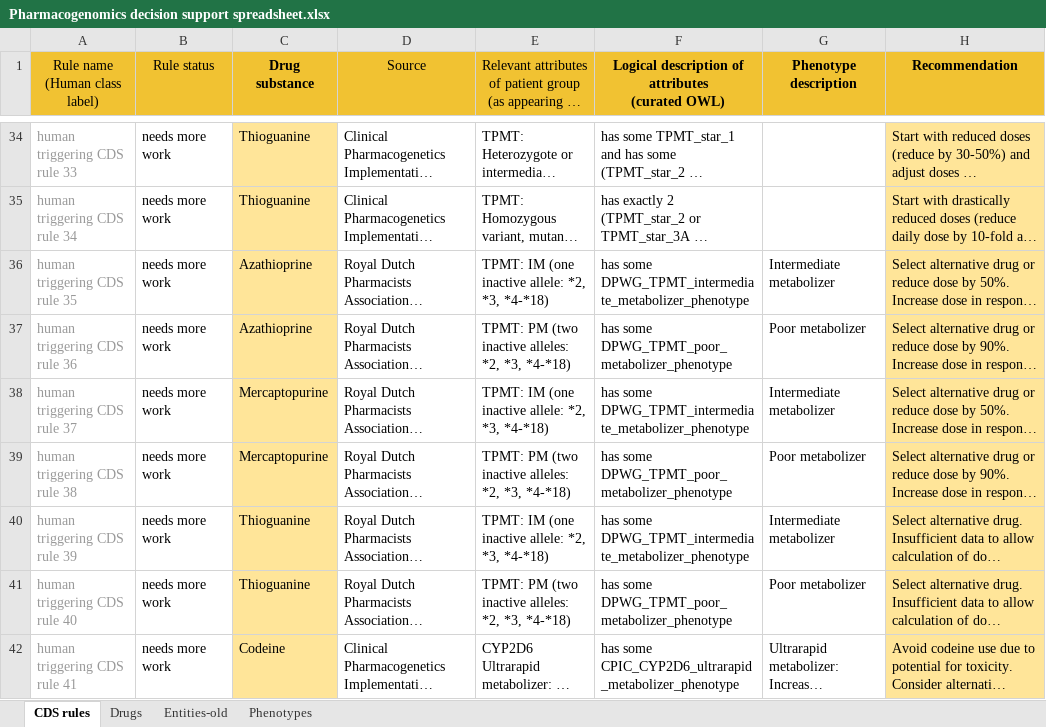
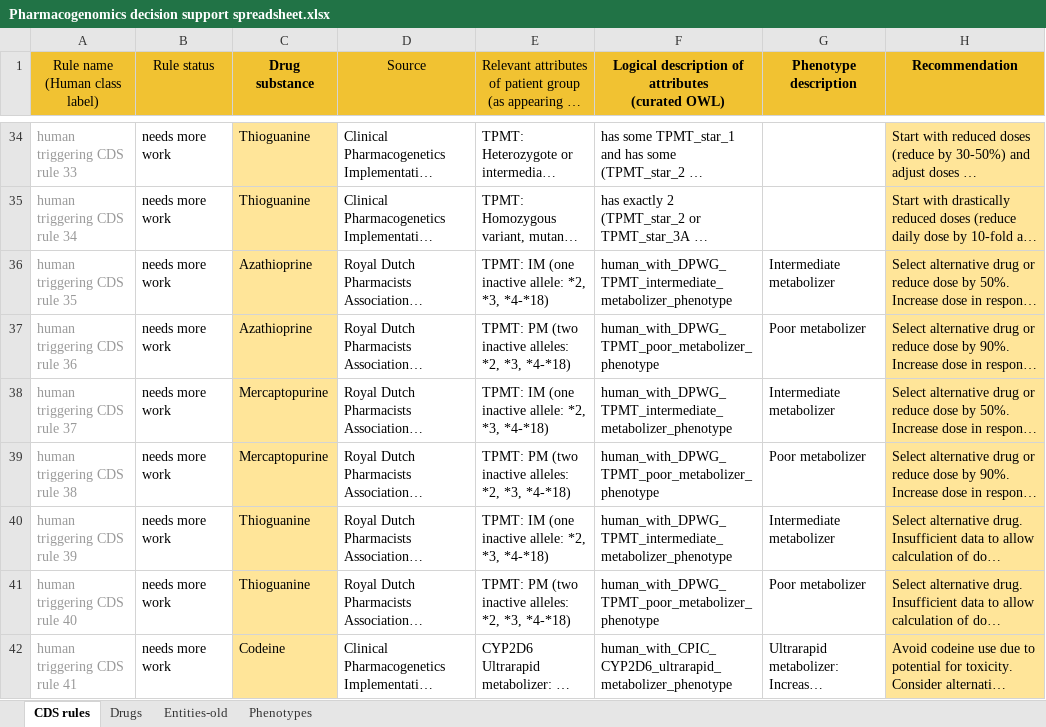
Before and after one commit to xueerchen/genomic-cds, an Excel workbook: knowledge-base/trunk/data/decision-support-rules/Pharmacogenomics decision support spreadsheet.xlsx, sheet CDS rules, drawn as a sheet; only a part is shown, gaps mark what is left out; long unchanged cells end in …; values as stored, in another font and other column widths than the file's, no borders; charts and pictures and conditional formats not drawn; the diff covers the shown part only; the diff names each change by its address in the sheet, - before the commit and + after, or states it on an @@ line.

```diff
--- a/knowledge-base/trunk/data/decision-support-rules/Pharmacogenomics decision support spreadsheet.xlsx (sheet CDS rules)
+++ b/knowledge-base/trunk/data/decision-support-rules/Pharmacogenomics decision support spreadsheet.xlsx (sheet CDS rules)
-F36: has some DPWG_TPMT_intermediate_metabolizer_phenotype
+F36: human_with_DPWG_TPMT_intermediate_metabolizer_phenotype
-F37: has some DPWG_TPMT_poor_metabolizer_phenotype
+F37: human_with_DPWG_TPMT_poor_metabolizer_phenotype
-F38: has some DPWG_TPMT_intermediate_metabolizer_phenotype
+F38: human_with_DPWG_TPMT_intermediate_metabolizer_phenotype
-F39: has some DPWG_TPMT_poor_metabolizer_phenotype
+F39: human_with_DPWG_TPMT_poor_metabolizer_phenotype
-F40: has some DPWG_TPMT_intermediate_metabolizer_phenotype
+F40: human_with_DPWG_TPMT_intermediate_metabolizer_phenotype
-F41: has some DPWG_TPMT_poor_metabolizer_phenotype
+F41: human_with_DPWG_TPMT_poor_metabolizer_phenotype
-F42: has some CPIC_CYP2D6_ultrarapid_metabolizer_phenotype
+F42: human_with_CPIC_CYP2D6_ultrarapid_metabolizer_phenotype
```
Also changed, not shown: 156 edited cells and cell formats elsewhere in this sheet, sheet Phenotypes, knowledge-base/trunk/data/PharmGKB/haplotype_spreadsheet_AutoPattern_v1.xlsx, 19 other files.
